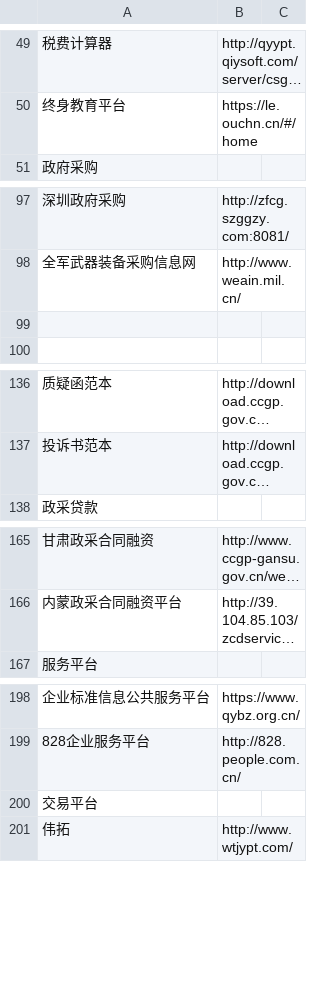
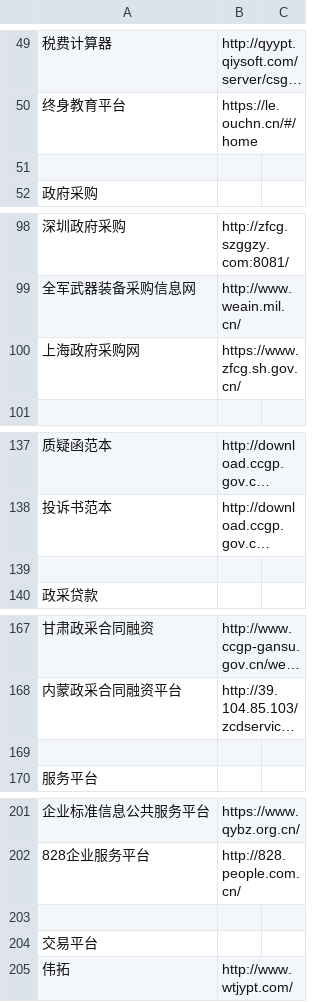
Before and after one commit to stbui/link, a CSV file: csv/xiehui.csv, drawn as a sheet; only a part is shown, gaps mark what is left out; long unchanged cells end in …; addresses are those after the commit; the diff covers the shown part only; the diff names each change by its address in the sheet, - before the commit and + after, or states it on an @@ line.

Commit message:
feat: wip

```diff
--- a/csv/xiehui.csv
+++ b/csv/xiehui.csv
+row 51: (empty)
-row 100: (empty)
+row 100: 上海政府采购网 | https://www.zfcg.sh.gov.cn/
+row 139: (empty)
+row 169: (empty)
+row 203: (empty)
```
Also changed, not shown: 2 added rows elsewhere in this file.
